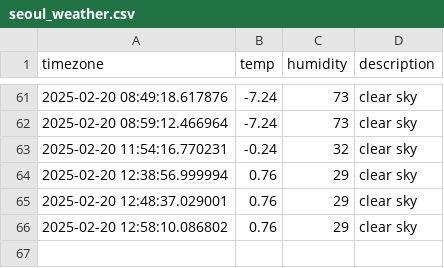
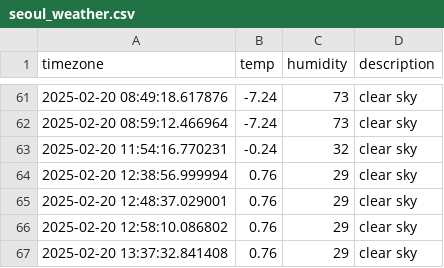
Before and after one commit to jeong-bot/seoul_weather, a CSV file: seoul_weather.csv, drawn as a sheet; only a part is shown, gaps mark what is left out; the diff names each change by its address in the sheet, - before the commit and + after, or states it on an @@ line.

```diff
--- a/seoul_weather.csv
+++ b/seoul_weather.csv
+row 67: 2025-02-20 13:37:32.841408 | 0.76 | 29 | clear sky
```
